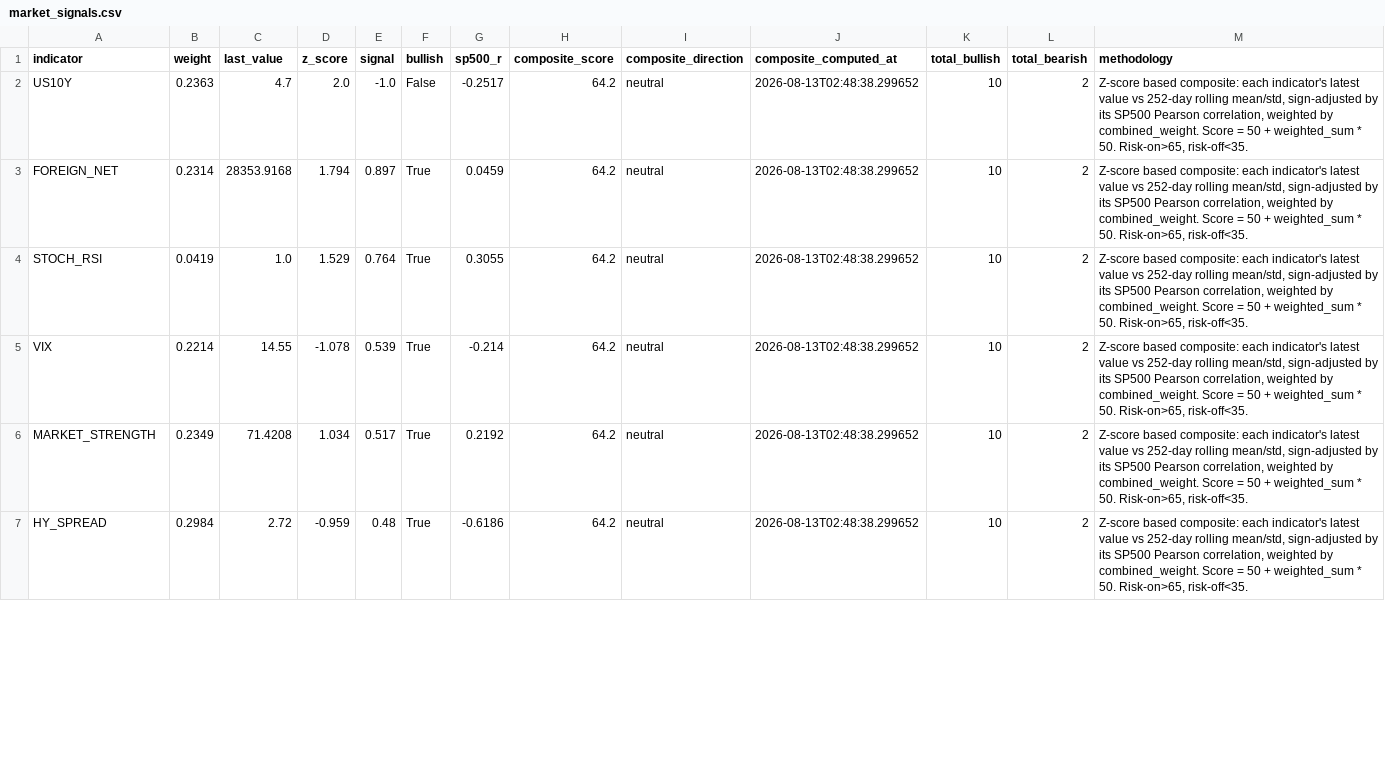
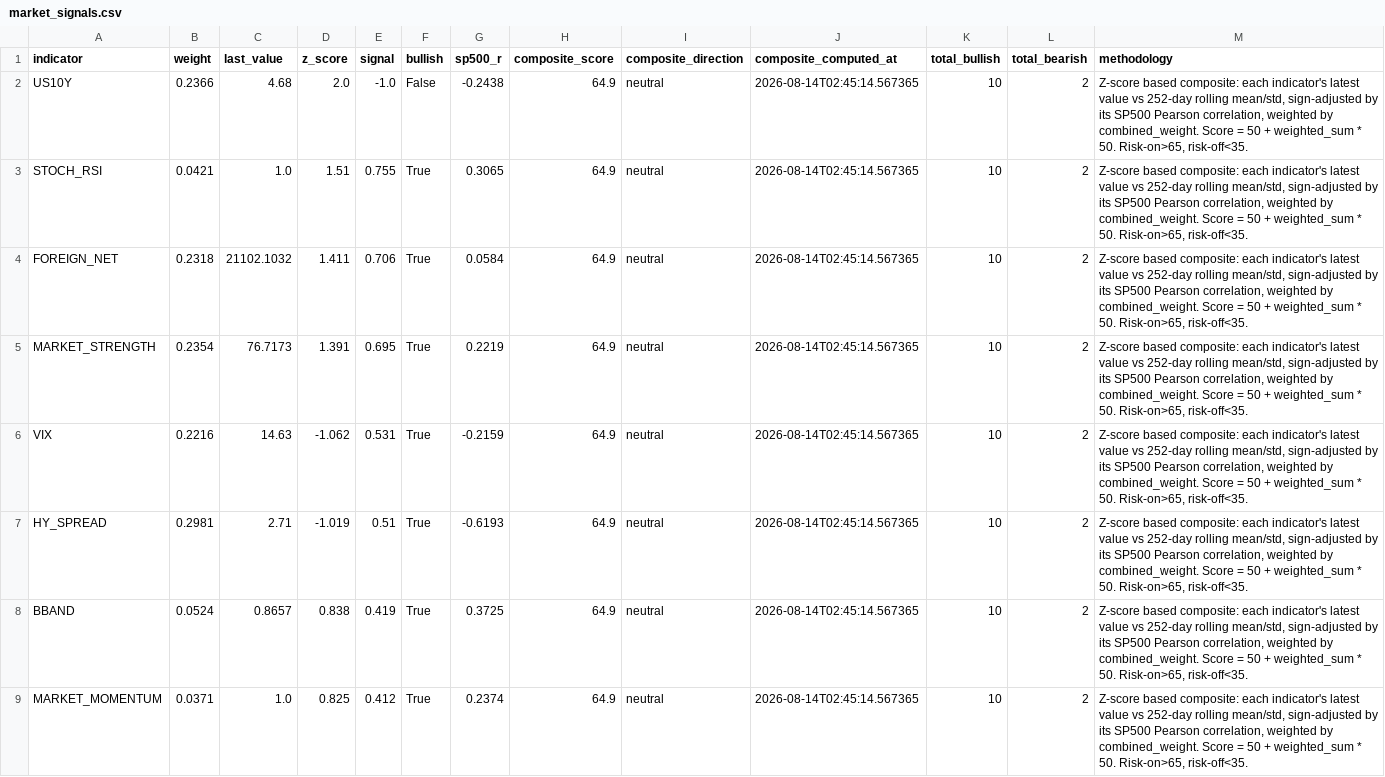
Before and after one commit to HwangatWork/AI-Analyzer, a CSV file: output/market_signals.csv, drawn as a sheet; only a part is shown; the diff covers the shown part only.

```diff
--- a/output/market_signals.csv
+++ b/output/market_signals.csv
@@ -1,7 +1,9 @@
 indicator,weight,last_value,z_score,signal,bullish,sp500_r,composite_score,composite_direction,composite_computed_at,total_bullish,total_bearish,methodology
-US10Y,0.2363,4.7,2.0,-1.0,False,-0.2517,64.2,neutral,2026-08-13T02:48:38.299652,10,2,"Z-score based composite: each indicator's latest value vs 252-day rolling mean/std, sign-adjusted by its SP500 Pearson correlation, weighted by combined_weight. Score = 50 + weighted_sum * 50. Risk-on>65, risk-off<35."
-FOREIGN_NET,0.2314,28353.9168,1.794,0.897,True,0.0459,64.2,neutral,2026-08-13T02:48:38.299652,10,2,"Z-score based composite: each indicator's latest value vs 252-day rolling mean/std, sign-adjusted by its SP500 Pearson correlation, weighted by combined_weight. Score = 50 + weighted_sum * 50. Risk-on>65, risk-off<35."
-STOCH_RSI,0.0419,1.0,1.529,0.764,True,0.3055,64.2,neutral,2026-08-13T02:48:38.299652,10,2,"Z-score based composite: each indicator's latest value vs 252-day rolling mean/std, sign-adjusted by its SP500 Pearson correlation, weighted by combined_weight. Score = 50 + weighted_sum * 50. Risk-on>65, risk-off<35."
-VIX,0.2214,14.55,-1.078,0.539,True,-0.214,64.2,neutral,2026-08-13T02:48:38.299652,10,2,"Z-score based composite: each indicator's latest value vs 252-day rolling mean/std, sign-adjusted by its SP500 Pearson correlation, weighted by combined_weight. Score = 50 + weighted_sum * 50. Risk-on>65, risk-off<35."
-MARKET_STRENGTH,0.2349,71.4208,1.034,0.517,True,0.2192,64.2,neutral,2026-08-13T02:48:38.299652,10,2,"Z-score based composite: each indicator's latest value vs 252-day rolling mean/std, sign-adjusted by its SP500 Pearson correlation, weighted by combined_weight. Score = 50 + weighted_sum * 50. Risk-on>65, risk-off<35."
-HY_SPREAD,0.2984,2.72,-0.959,0.48,True,-0.6186,64.2,neutral,2026-08-13T02:48:38.299652,10,2,"Z-score based composite: each indicator's latest value vs 252-day rolling mean/std, sign-adjusted by its SP500 Pearson correlation, weighted by combined_weight. Score = 50 + weighted_sum * 50. Risk-on>65, risk-off<35."
+US10Y,0.2366,4.68,2.0,-1.0,False,-0.2438,64.9,neutral,2026-08-14T02:45:14.567365,10,2,"Z-score based composite: each indicator's latest value vs 252-day rolling mean/std, sign-adjusted by its SP500 Pearson correlation, weighted by combined_weight. Score = 50 + weighted_sum * 50. Risk-on>65, risk-off<35."
+STOCH_RSI,0.0421,1.0,1.51,0.755,True,0.3065,64.9,neutral,2026-08-14T02:45:14.567365,10,2,"Z-score based composite: each indicator's latest value vs 252-day rolling mean/std, sign-adjusted by its SP500 Pearson correlation, weighted by combined_weight. Score = 50 + weighted_sum * 50. Risk-on>65, risk-off<35."
+FOREIGN_NET,0.2318,21102.1032,1.411,0.706,True,0.0584,64.9,neutral,2026-08-14T02:45:14.567365,10,2,"Z-score based composite: each indicator's latest value vs 252-day rolling mean/std, sign-adjusted by its SP500 Pearson correlation, weighted by combined_weight. Score = 50 + weighted_sum * 50. Risk-on>65, risk-off<35."
+MARKET_STRENGTH,0.2354,76.7173,1.391,0.695,True,0.2219,64.9,neutral,2026-08-14T02:45:14.567365,10,2,"Z-score based composite: each indicator's latest value vs 252-day rolling mean/std, sign-adjusted by its SP500 Pearson correlation, weighted by combined_weight. Score = 50 + weighted_sum * 50. Risk-on>65, risk-off<35."
+VIX,0.2216,14.63,-1.062,0.531,True,-0.2159,64.9,neutral,2026-08-14T02:45:14.567365,10,2,"Z-score based composite: each indicator's latest value vs 252-day rolling mean/std, sign-adjusted by its SP500 Pearson correlation, weighted by combined_weight. Score = 50 + weighted_sum * 50. Risk-on>65, risk-off<35."
+HY_SPREAD,0.2981,2.71,-1.019,0.51,True,-0.6193,64.9,neutral,2026-08-14T02:45:14.567365,10,2,"Z-score based composite: each indicator's latest value vs 252-day rolling mean/std, sign-adjusted by its SP500 Pearson correlation, weighted by combined_weight. Score = 50 + weighted_sum * 50. Risk-on>65, risk-off<35."
+BBAND,0.0524,0.8657,0.838,0.419,True,0.3725,64.9,neutral,2026-08-14T02:45:14.567365,10,2,"Z-score based composite: each indicator's latest value vs 252-day rolling mean/std, sign-adjusted by its SP500 Pearson correlation, weighted by combined_weight. Score = 50 + weighted_sum * 50. Risk-on>65, risk-off<35."
+MARKET_MOMENTUM,0.0371,1.0,0.825,0.412,True,0.2374,64.9,neutral,2026-08-14T02:45:14.567365,10,2,"Z-score based composite: each indicator's latest value vs 252-day rolling mean/std, sign-adjusted by its SP500 Pearson correlation, weighted by combined_weight. Score = 50 + weighted_sum * 50. Risk-on>65, risk-off<35."
```
Also changed, not shown: 2 removed rows and 19 edited cells elsewhere in this file, output/indicator_ranking.csv, output/stock_analysis.csv, 7 other files.
